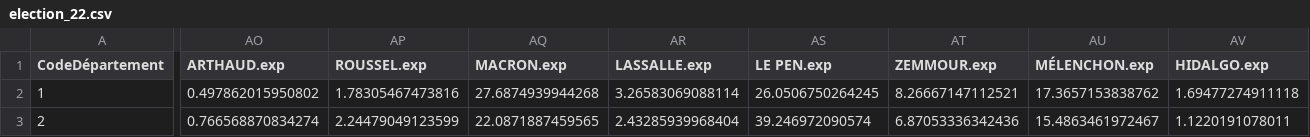
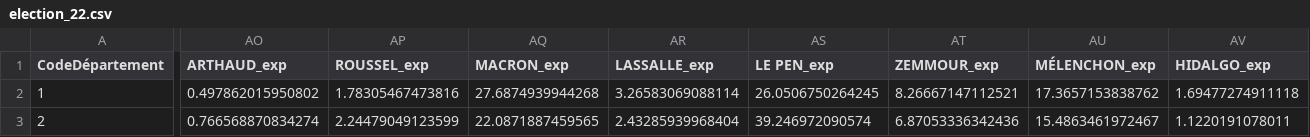
Before and after one commit to ElHadjiOumar/ProjetDataPipeline, a CSV file: election_22.csv, drawn as a sheet; only a part is shown, gaps mark what is left out; the diff covers the shown part only; the diff names each change by its address in the sheet, - before the commit and + after, or states it on an @@ line.

```diff
--- a/election_22.csv
+++ b/election_22.csv
-AO1: ARTHAUD.exp
+AO1: ARTHAUD_exp
-AP1: ROUSSEL.exp
+AP1: ROUSSEL_exp
-AQ1: MACRON.exp
+AQ1: MACRON_exp
-AR1: LASSALLE.exp
+AR1: LASSALLE_exp
-AS1: LE PEN.exp
+AS1: LE PEN_exp
-AT1: ZEMMOUR.exp
+AT1: ZEMMOUR_exp
-AU1: MÉLENCHON.exp
+AU1: MÉLENCHON_exp
-AV1: HIDALGO.exp
+AV1: HIDALGO_exp
```
Also changed, not shown: 4 edited cells elsewhere in this file, 1 other file.
